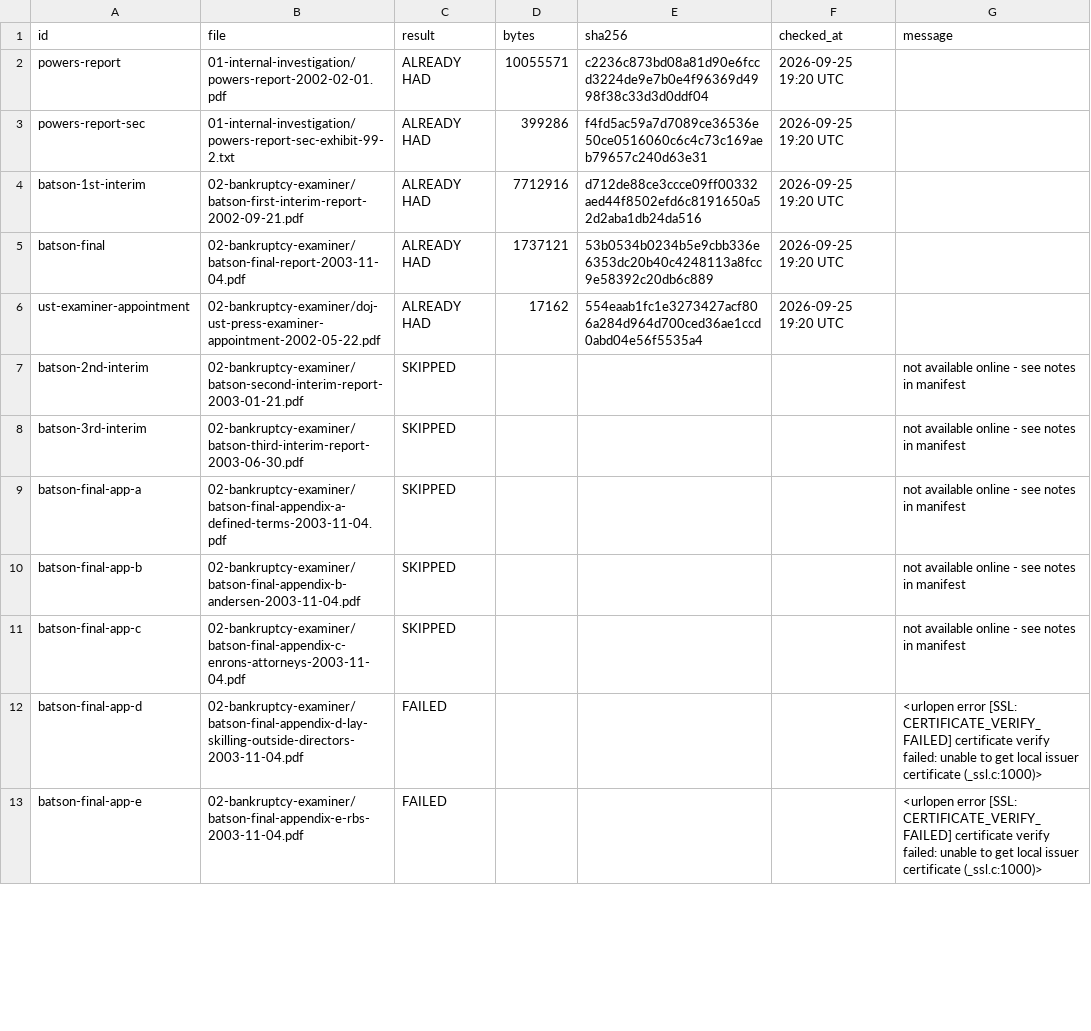
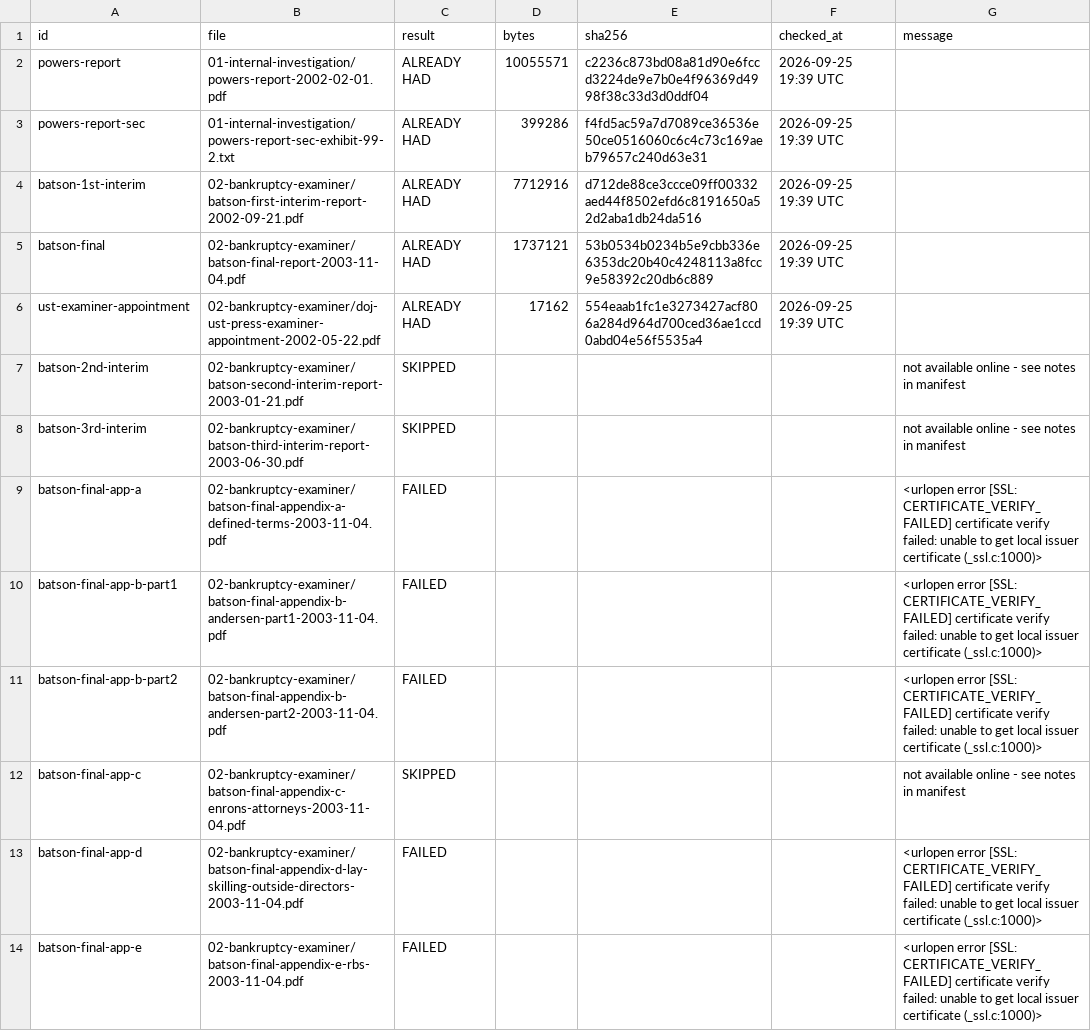
Before and after one commit to shornikSMML/ask-why-enron, a CSV file: sources/download_log.csv, drawn as a sheet; only a part is shown; the diff covers the shown part only.

```diff
--- a/sources/download_log.csv
+++ b/sources/download_log.csv
@@ -1,11 +1,12 @@
 id,file,result,bytes,sha256,checked_at,message
-powers-report,01-internal-investigation/powers-report-2002-02-01.pdf,ALREADY HAD,10055571,c2236c873bd08a81d90e6fccd3224de9e7b0e4f96369d4998f38c33d3d0ddf04,2026-09-25 19:20 UTC,
-powers-report-sec,01-internal-investigation/powers-report-sec-exhibit-99-2.txt,ALREADY HAD,399286,f4fd5ac59a7d7089ce36536e50ce0516060c6c4c73c169aeb79657c240d63e31,2026-09-25 19:20 UTC,
-batson-1st-interim,02-bankruptcy-examiner/batson-first-interim-report-2002-09-21.pdf,ALREADY HAD,7712916,d712de88ce3ccce09ff00332aed44f8502efd6c8191650a52d2aba1db24da516,2026-09-25 19:20 UTC,
-batson-final,02-bankruptcy-examiner/batson-final-report-2003-11-04.pdf,ALREADY HAD,1737121,53b0534b0234b5e9cbb336e6353dc20b40c4248113a8fcc9e58392c20db6c889,2026-09-25 19:20 UTC,
-ust-examiner-appointment,02-bankruptcy-examiner/doj-ust-press-examiner-appointment-2002-05-22.pdf,ALREADY HAD,17162,554eaab1fc1e3273427acf806a284d964d700ced36ae1ccd0abd04e56f5535a4,2026-09-25 19:20 UTC,
+powers-report,01-internal-investigation/powers-report-2002-02-01.pdf,ALREADY HAD,10055571,c2236c873bd08a81d90e6fccd3224de9e7b0e4f96369d4998f38c33d3d0ddf04,2026-09-25 19:39 UTC,
+powers-report-sec,01-internal-investigation/powers-report-sec-exhibit-99-2.txt,ALREADY HAD,399286,f4fd5ac59a7d7089ce36536e50ce0516060c6c4c73c169aeb79657c240d63e31,2026-09-25 19:39 UTC,
+batson-1st-interim,02-bankruptcy-examiner/batson-first-interim-report-2002-09-21.pdf,ALREADY HAD,7712916,d712de88ce3ccce09ff00332aed44f8502efd6c8191650a52d2aba1db24da516,2026-09-25 19:39 UTC,
+batson-final,02-bankruptcy-examiner/batson-final-report-2003-11-04.pdf,ALREADY HAD,1737121,53b0534b0234b5e9cbb336e6353dc20b40c4248113a8fcc9e58392c20db6c889,2026-09-25 19:39 UTC,
+ust-examiner-appointment,02-bankruptcy-examiner/doj-ust-press-examiner-appointment-2002-05-22.pdf,ALREADY HAD,17162,554eaab1fc1e3273427acf806a284d964d700ced36ae1ccd0abd04e56f5535a4,2026-09-25 19:39 UTC,
 batson-2nd-interim,02-bankruptcy-examiner/batson-second-interim-report-2003-01-21.pdf,SKIPPED,,,,not available online - see notes in manifest
 batson-3rd-interim,02-bankruptcy-examiner/batson-third-interim-report-2003-06-30.pdf,SKIPPED,,,,not available online - see notes in manifest
-batson-final-app-a,02-bankruptcy-examiner/batson-final-appendix-a-defined-terms-2003-11-04.pdf,SKIPPED,,,,not available online - see notes in manifest
-batson-final-app-b,02-bankruptcy-examiner/batson-final-appendix-b-andersen-2003-11-04.pdf,SKIPPED,,,,not available online - see notes in manifest
+batson-final-app-a,02-bankruptcy-examiner/batson-final-appendix-a-defined-terms-2003-11-04.pdf,FAILED,,,,<urlopen error [SSL: CERTIFICATE_VERIFY_FAILED] certificate verify failed: unable to get local issuer certificate (_ssl.c:1000)>
+batson-final-app-b-part1,02-bankruptcy-examiner/batson-final-appendix-b-andersen-part1-2003-11-04.pdf,FAILED,,,,<urlopen error [SSL: CERTIFICATE_VERIFY_FAILED] certificate verify failed: unable to get local issuer certificate (_ssl.c:1000)>
+batson-final-app-b-part2,02-bankruptcy-examiner/batson-final-appendix-b-andersen-part2-2003-11-04.pdf,FAILED,,,,<urlopen error [SSL: CERTIFICATE_VERIFY_FAILED] certificate verify failed: unable to get local issuer certificate (_ssl.c:1000)>
 batson-final-app-c,02-bankruptcy-examiner/batson-final-appendix-c-enrons-attorneys-2003-11-04.pdf,SKIPPED,,,,not available online - see notes in manifest
```
Also changed, not shown: 65 edited cells elsewhere in this file.
